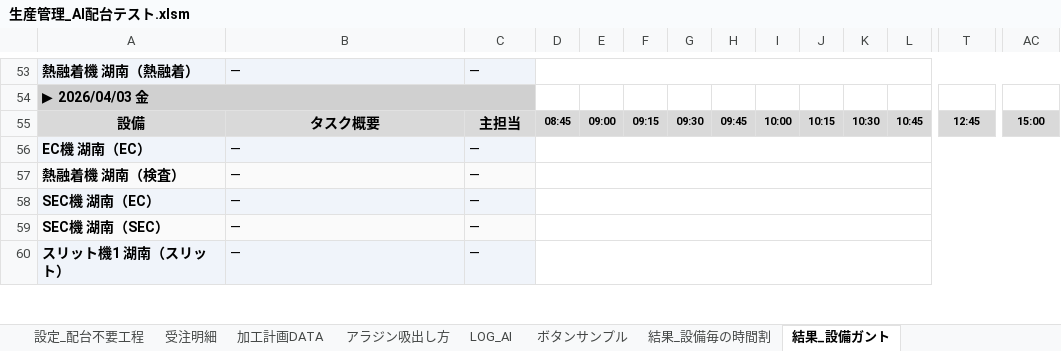
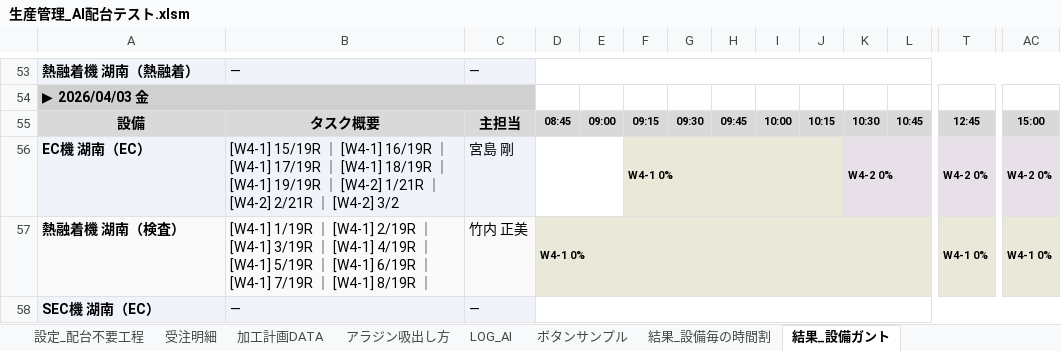
Before and after one commit to hosokawanagaokasangyou-dotcom/Production-Control-System, an Excel workbook: 細川/GoogleAIStudio/テストコード/生産管理_AI配台テスト.xlsm, sheet 結果_設備ガント, drawn as a sheet; only a part is shown, gaps mark what is left out; values as stored, in another font and other column widths than the file's, no borders; removed rows and columns are numbered as before the commit, all else as after; rows hold the shown columns only; the diff covers the shown part only; the diff names each change by its address in the sheet, - before the commit and + after, or states it on an @@ line.

```diff
--- a/細川/GoogleAIStudio/テストコード/生産管理_AI配台テスト.xlsm (sheet 結果_設備ガント)
+++ b/細川/GoogleAIStudio/テストコード/生産管理_AI配台テスト.xlsm (sheet 結果_設備ガント)
-row 56: EC機 湖南（EC） | — | —
-row 57: 熱融着機 湖南（検査） | — | —
+row 56: EC機 湖南（EC） | [W4-1] 15/19R ｜ [W4-1] 16/19R ｜ [W4-1] 17/19R ｜ [W4-1] 18/19R ｜ [W4-1] 19/19R ｜ [W4-2] 1/21R ｜ [W4-2] 2/21R ｜ [W4-2] 3/2 | 宮島 剛 |  |  | W4-1 0% |  |  |  |  | W4-2 0% |  | W4-2 0% | W4-2 0%
+row 57: 熱融着機 湖南（検査） | [W4-1] 1/19R ｜ [W4-1] 2/19R ｜ [W4-1] 3/19R ｜ [W4-1] 4/19R ｜ [W4-1] 5/19R ｜ [W4-1] 6/19R ｜ [W4-1] 7/19R ｜ [W4-1] 8/19R ｜ | 竹内 正美 | W4-1 0% |  |  |  |  |  |  |  |  | W4-1 0% | W4-1 0%
-row 59: SEC機 湖南（SEC） | — | —
-row 60: スリット機1 湖南（スリット） | — | —
```
Also changed, not shown: 37 added rows, 35 removed rows, 2 edited cells and merged cells elsewhere in this sheet, sheet LOG, sheet 結果_設備毎の時間割, sheet 結果_タスク一覧, sheet 個人_宮島 剛, sheet 個人_冨田 裕子, sheet 個人_竹内 正美, 7 more sheets, 4 other files.
